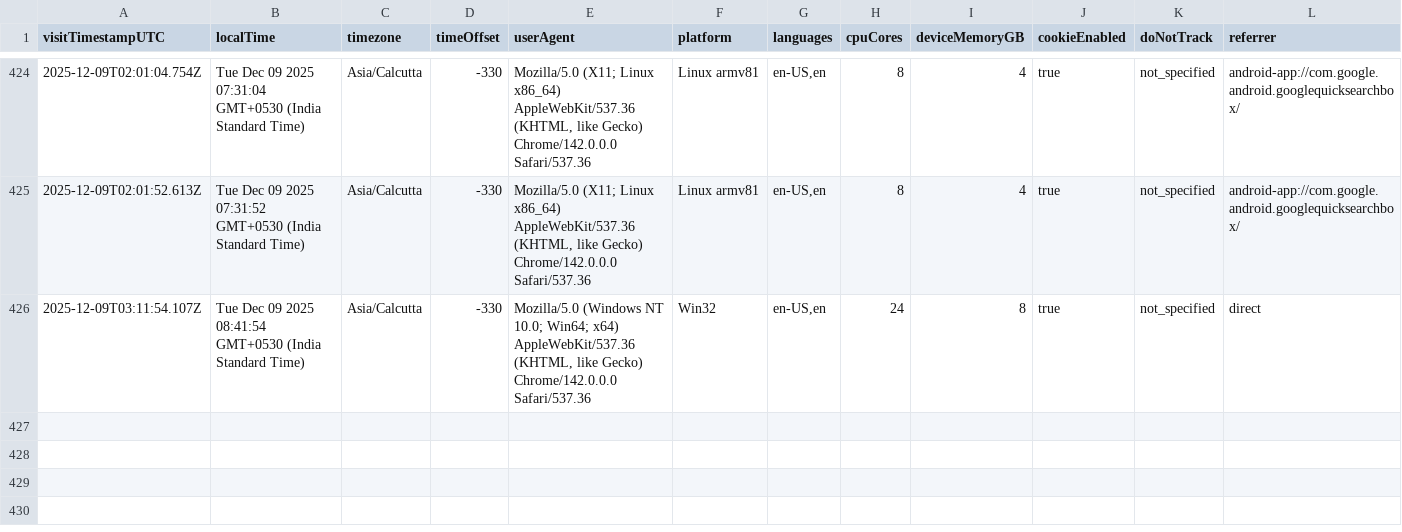
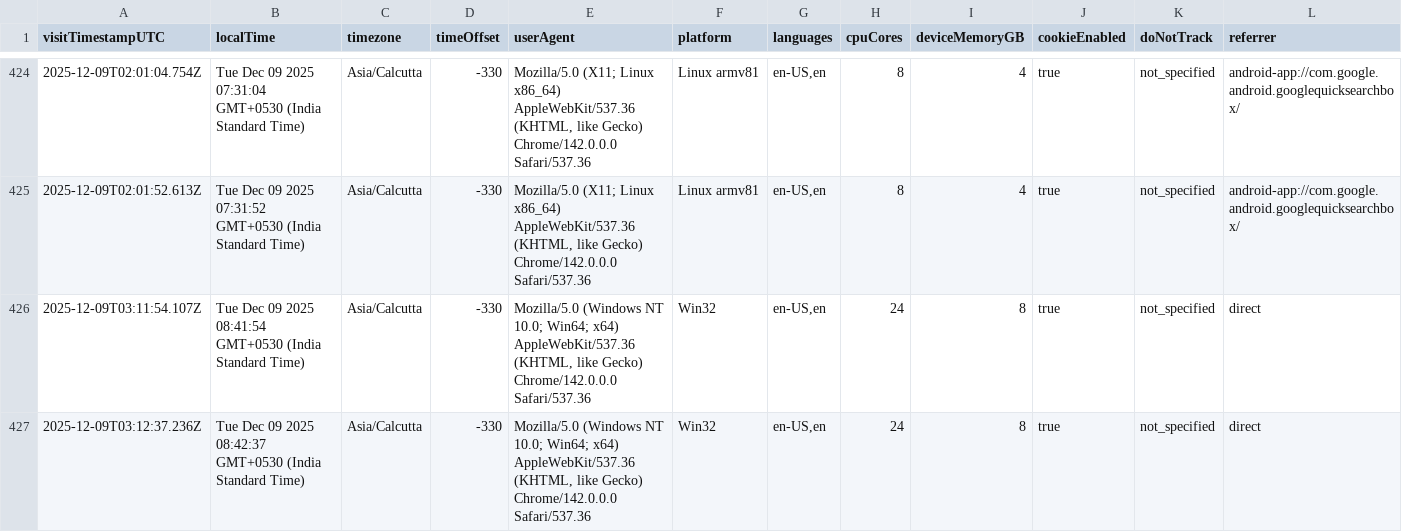
Before and after one commit to rutujdhodapkar/Image-Hosting, a CSV file: userdata.csv, drawn as a sheet; only a part is shown, gaps mark what is left out; rows hold the shown columns only; the diff names each change by its address in the sheet, - before the commit and + after, or states it on an @@ line.

Commit message:
Log visitor data - 2025-12-09T03:12:38.148Z

```diff
--- a/userdata.csv
+++ b/userdata.csv
+row 427: 2025-12-09T03:12:37.236Z | Tue Dec 09 2025 08:42:37 GMT+0530 (India Standard Time) | Asia/Calcutta | -330 | Mozilla/5.0 (Windows NT 10.0; Win64; x64) AppleWebKit/537.36 (KHTML, like Gecko) Chrome/142.0.0.0 Safari/537.36 | Win32 | en-US,en | 24 | 8 | true | not_specified | direct
```
